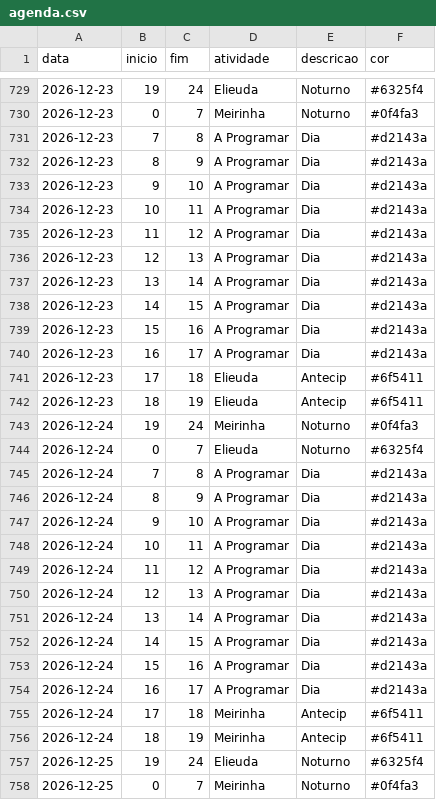
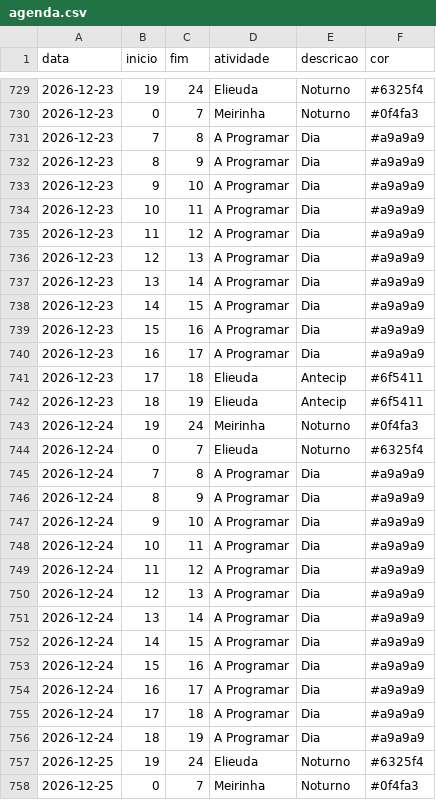
Before and after one commit to tsilva1982/teste, a CSV file: agenda_mensal/agenda.csv, drawn as a sheet; only a part is shown, gaps mark what is left out; the diff covers the shown part only.

```diff
--- a/agenda_mensal/agenda.csv
+++ b/agenda_mensal/agenda.csv
@@ -730,12 +730,12 @@ data;inicio;fim;atividade;descricao;cor
 2026-12-23;0;7;Meirinha;Noturno;#0f4fa3
-2026-12-23;7;8;A Programar;Dia;#d2143a
-2026-12-23;8;9;A Programar;Dia;#d2143a
-2026-12-23;9;10;A Programar;Dia;#d2143a
-2026-12-23;10;11;A Programar;Dia;#d2143a
-2026-12-23;11;12;A Programar;Dia;#d2143a
-2026-12-23;12;13;A Programar;Dia;#d2143a
-2026-12-23;13;14;A Programar;Dia;#d2143a
-2026-12-23;14;15;A Programar;Dia;#d2143a
-2026-12-23;15;16;A Programar;Dia;#d2143a
-2026-12-23;16;17;A Programar;Dia;#d2143a
+2026-12-23;7;8;A Programar;Dia;#a9a9a9
+2026-12-23;8;9;A Programar;Dia;#a9a9a9
+2026-12-23;9;10;A Programar;Dia;#a9a9a9
+2026-12-23;10;11;A Programar;Dia;#a9a9a9
+2026-12-23;11;12;A Programar;Dia;#a9a9a9
+2026-12-23;12;13;A Programar;Dia;#a9a9a9
+2026-12-23;13;14;A Programar;Dia;#a9a9a9
+2026-12-23;14;15;A Programar;Dia;#a9a9a9
+2026-12-23;15;16;A Programar;Dia;#a9a9a9
+2026-12-23;16;17;A Programar;Dia;#a9a9a9
 2026-12-23;17;18;Elieuda;Antecip;#6f5411
@@ -744,14 +744,14 @@ data;inicio;fim;atividade;descricao;cor
 2026-12-24;0;7;Elieuda;Noturno;#6325f4
-2026-12-24;7;8;A Programar;Dia;#d2143a
-2026-12-24;8;9;A Programar;Dia;#d2143a
-2026-12-24;9;10;A Programar;Dia;#d2143a
-2026-12-24;10;11;A Programar;Dia;#d2143a
-2026-12-24;11;12;A Programar;Dia;#d2143a
-2026-12-24;12;13;A Programar;Dia;#d2143a
-2026-12-24;13;14;A Programar;Dia;#d2143a
-2026-12-24;14;15;A Programar;Dia;#d2143a
-2026-12-24;15;16;A Programar;Dia;#d2143a
-2026-12-24;16;17;A Programar;Dia;#d2143a
-2026-12-24;17;18;Meirinha;Antecip;#6f5411
-2026-12-24;18;19;Meirinha;Antecip;#6f5411
+2026-12-24;7;8;A Programar;Dia;#a9a9a9
+2026-12-24;8;9;A Programar;Dia;#a9a9a9
+2026-12-24;9;10;A Programar;Dia;#a9a9a9
+2026-12-24;10;11;A Programar;Dia;#a9a9a9
+2026-12-24;11;12;A Programar;Dia;#a9a9a9
+2026-12-24;12;13;A Programar;Dia;#a9a9a9
+2026-12-24;13;14;A Programar;Dia;#a9a9a9
+2026-12-24;14;15;A Programar;Dia;#a9a9a9
+2026-12-24;15;16;A Programar;Dia;#a9a9a9
+2026-12-24;16;17;A Programar;Dia;#a9a9a9
+2026-12-24;17;18;A Programar;Dia;#a9a9a9
+2026-12-24;18;19;A Programar;Dia;#a9a9a9
 2026-12-25;19;24;Elieuda;Noturno;#6325f4
```
Also changed, not shown: 32 edited cells elsewhere in this file.
